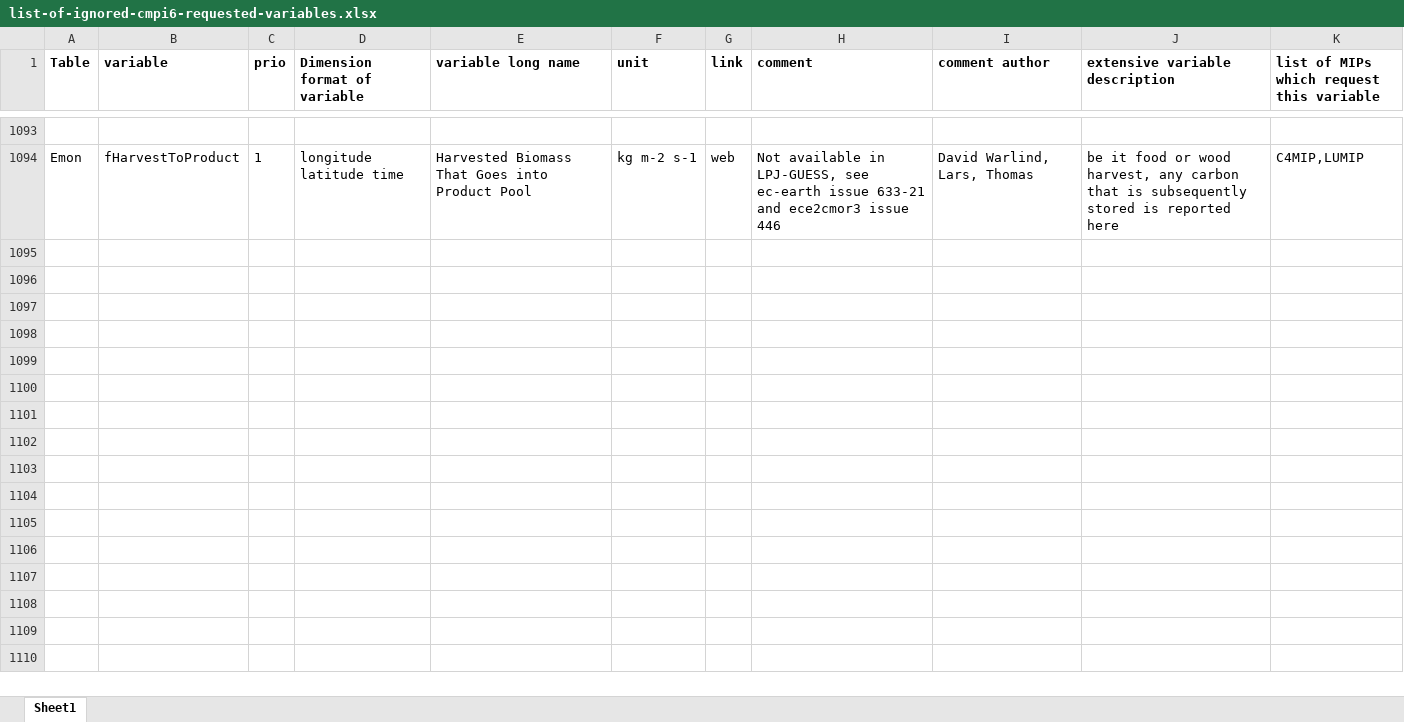
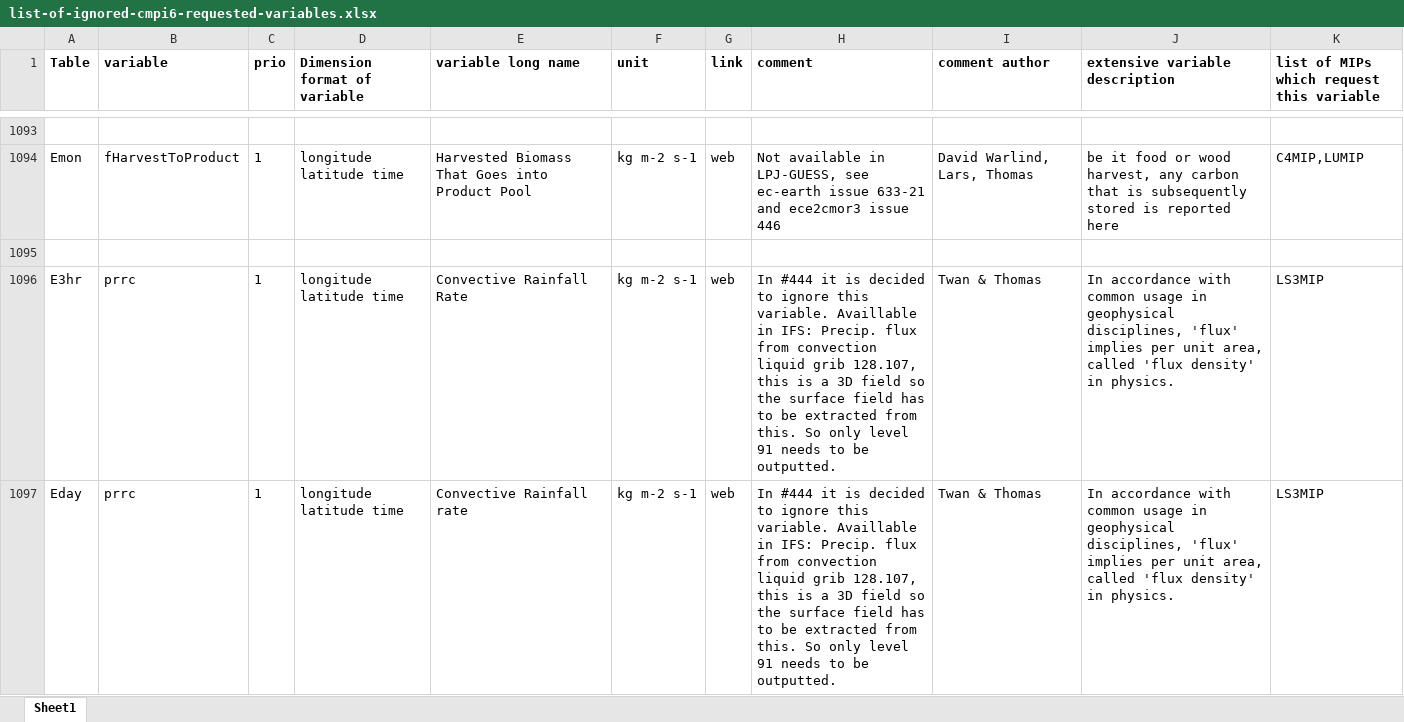
Before and after one commit to EC-Earth/ece2cmor3, an Excel workbook: ece2cmor3/resources/list-of-ignored-cmpi6-requested-variables.xlsx, sheet Sheet1, drawn as a sheet; only a part is shown, gaps mark what is left out; values as stored, in another font and other column widths than the file's, no borders; the diff names each change by its address in the sheet, - before the commit and + after, or states it on an @@ line.

```diff
--- a/ece2cmor3/resources/list-of-ignored-cmpi6-requested-variables.xlsx (sheet Sheet1)
+++ b/ece2cmor3/resources/list-of-ignored-cmpi6-requested-variables.xlsx (sheet Sheet1)
+row 1095: (empty)
+row 1096: E3hr | prrc | 1 | longitude latitude time | Convective Rainfall Rate | kg m-2 s-1 | web | In #444 it is decided to ignore this variable. Availlable in IFS: Precip. flux from convection liquid grib 128.107, this is a 3D field so the surface field has to be extracted from this. So only level 91 needs to be outputted. | Twan & Thomas | In accordance with common usage in geophysical disciplines, 'flux' implies per unit area, called 'flux density' in physics. | LS3MIP
+row 1097: Eday | prrc | 1 | longitude latitude time | Convective Rainfall rate | kg m-2 s-1 | web | In #444 it is decided to ignore this variable. Availlable in IFS: Precip. flux from convection liquid grib 128.107, this is a 3D field so the surface field has to be extracted from this. So only level 91 needs to be outputted. | Twan & Thomas | In accordance with common usage in geophysical disciplines, 'flux' implies per unit area, called 'flux density' in physics. | LS3MIP
```
Also changed, not shown: ece2cmor3/resources/list-of-identified-missing-cmpi6-requested-variables.xlsx, ece2cmor3/resources/pre-list-of-identified-missing-cmpi6-requested-variables.xlsx, 3 other files.
